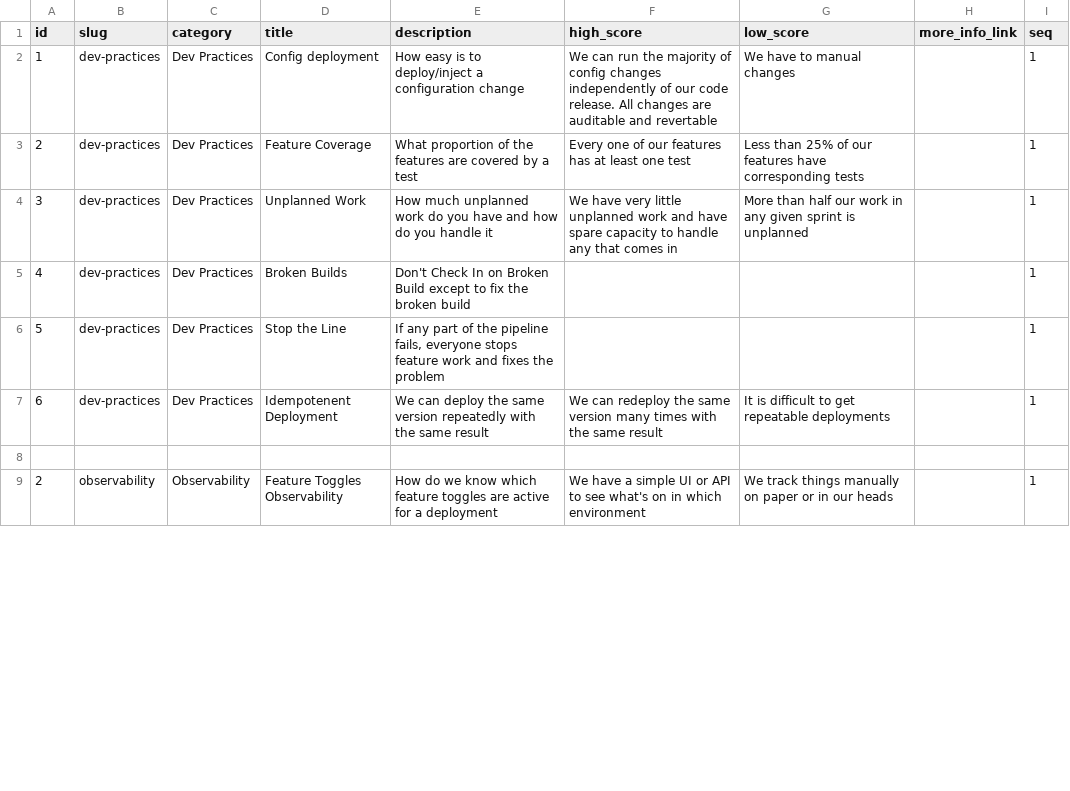
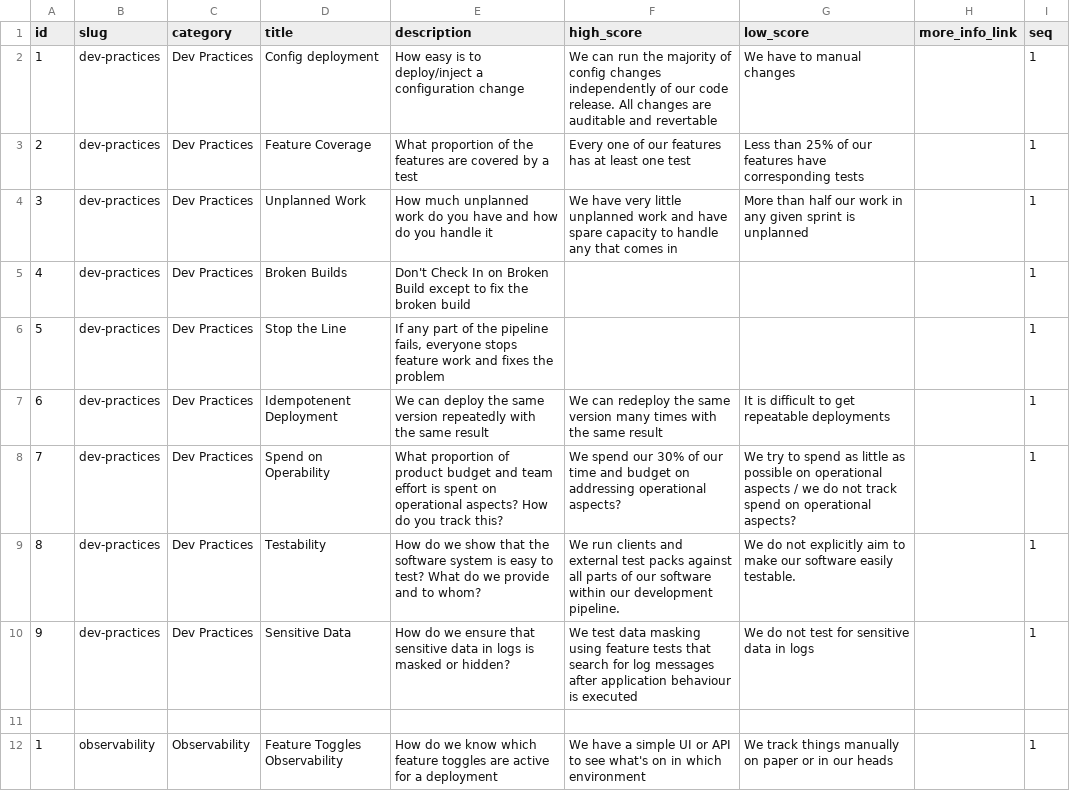
Before and after one commit to jujhars13/devsecops-assessment-cards, a CSV file: data.csv, drawn as a sheet; only a part is shown; the diff covers the shown part only.

```diff
--- a/data.csv
+++ b/data.csv
@@ -7,3 +7,6 @@ id,slug,category,title,description,high_score,low_score,more_info_link,seq
 6,dev-practices,Dev Practices,Idempotenent Deployment,We can deploy the same version repeatedly with the same result,We can redeploy the same version many times with the same result,It is difficult to get repeatable deployments,,1
+7,dev-practices,Dev Practices,Spend on Operability,What proportion of product budget and team effort is spent on operational aspects? How do you track this?,We spend our 30% of our time and budget on addressing operational aspects?,We try to spend as little as possible on operational aspects / we do not track spend on operational aspects?,,1
+8,dev-practices,Dev Practices,Testability,How do we show that the software system is easy to test? What do we provide and to whom?,We run clients and external test packs against all parts of our software within our development pipeline.,We do not explicitly aim to make our software easily testable.,,1
+9,dev-practices,Dev Practices,Sensitive Data,How do we ensure that sensitive data in logs is masked or hidden?,We test data masking using feature tests that search for log messages after application behaviour is executed,We do not test for sensitive data in logs,,1
 ,,,,,,,,
-2,observability,Observability,Feature Toggles Observability,How do we know which feature toggles are active for a deployment,We have a simple UI or API to see what's on in which environment,We track things manually on paper or in our heads,,1
+1,observability,Observability,Feature Toggles Observability,How do we know which feature toggles are active for a deployment,We have a simple UI or API to see what's on in which environment,We track things manually on paper or in our heads,,1
```
Also changed, not shown: 9 added rows and 3 edited cells elsewhere in this file, 1 other file.
